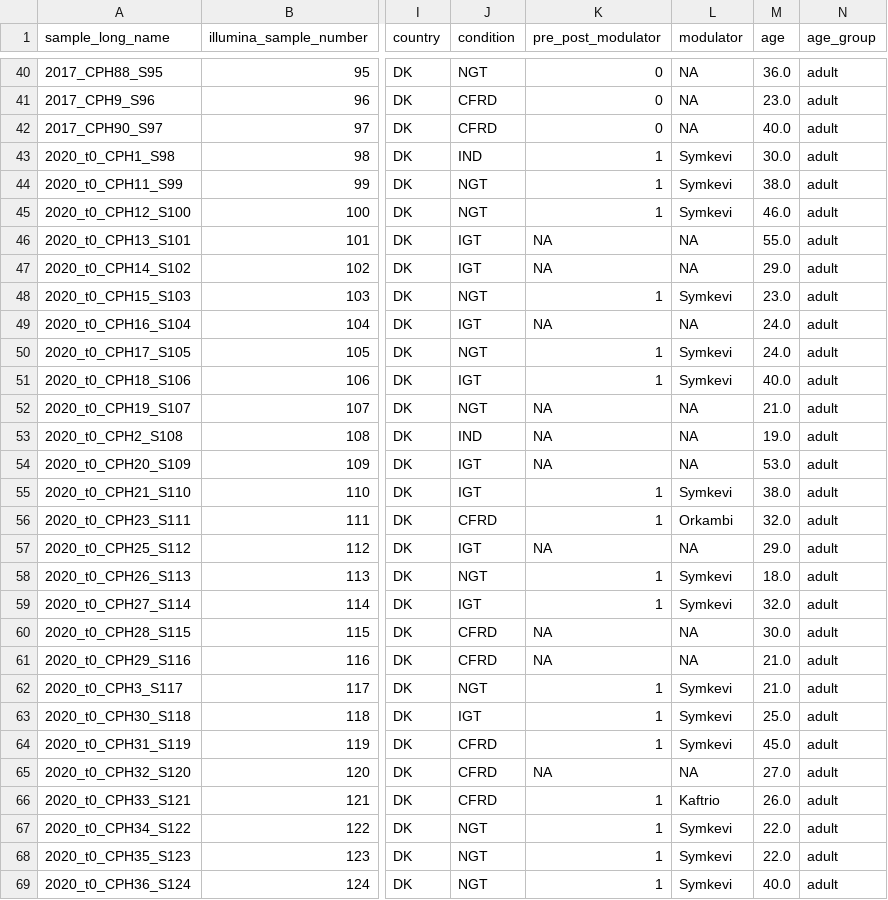
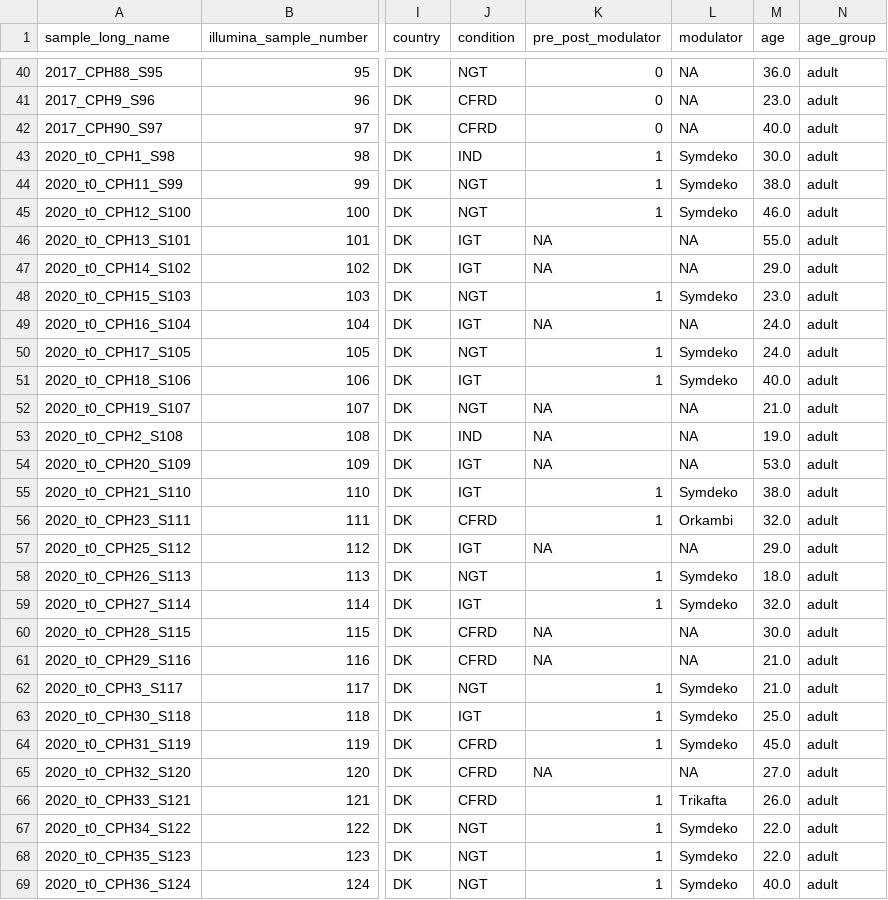
Before and after one commit to abhivij/CFRD_EV_biomarker, a CSV file: data/formatted/meta_data.csv, drawn as a sheet; only a part is shown, gaps mark what is left out; the diff covers the shown part only; the diff names each change by its address in the sheet, - before the commit and + after, or states it on an @@ line.

Commit message:
updated metadata - same modulator names

```diff
--- a/data/formatted/meta_data.csv
+++ b/data/formatted/meta_data.csv
-L43:L45 (modulator): Symkevi
+L43:L45 (modulator): Symdeko
-L48 (modulator): Symkevi
+L48 (modulator): Symdeko
-L50:L51 (modulator): Symkevi
+L50:L51 (modulator): Symdeko
-L55 (modulator): Symkevi
+L55 (modulator): Symdeko
-L58:L59 (modulator): Symkevi
+L58:L59 (modulator): Symdeko
-L62:L64 (modulator): Symkevi
+L62:L64 (modulator): Symdeko
-L66 (modulator): Kaftrio
+L66 (modulator): Trikafta
-L67:L69 (modulator): Symkevi
+L67:L69 (modulator): Symdeko
```
Also changed, not shown: 48 edited cells elsewhere in this file, 1 other file.
